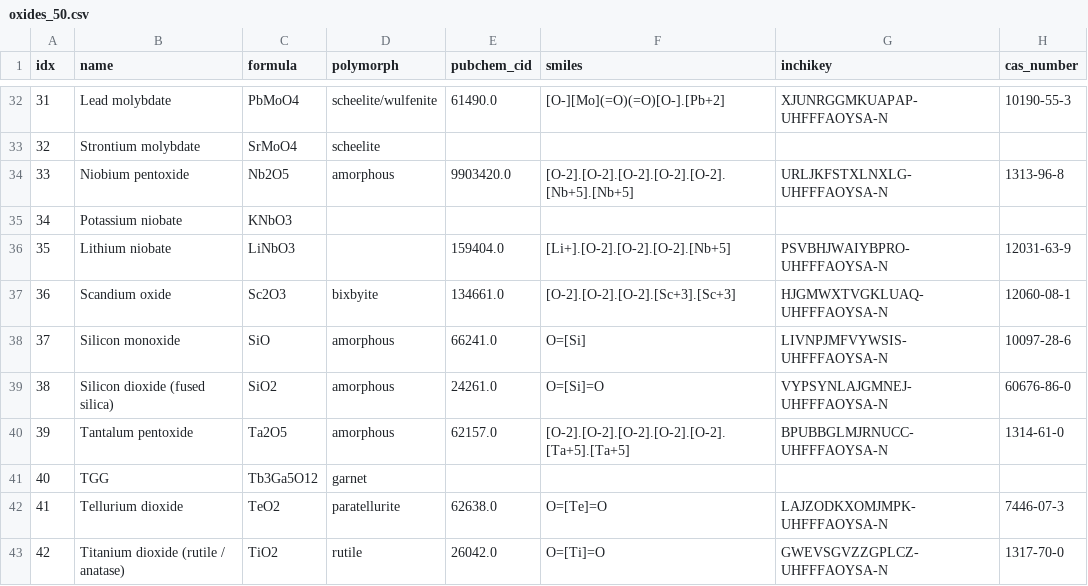
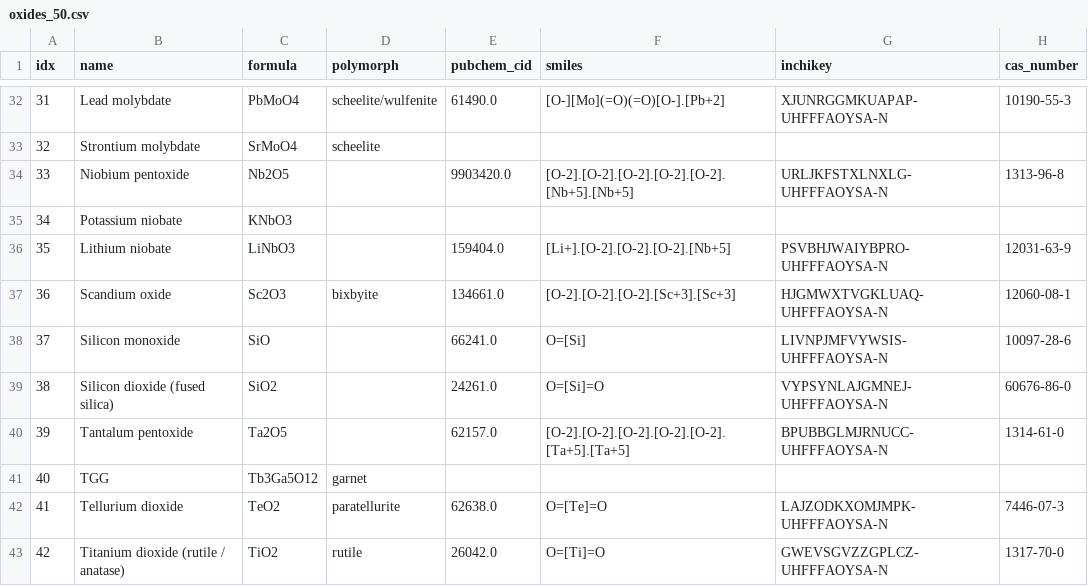
Before and after one commit to zackwoodel-debug/materials-db, a CSV file: data/oxides_50.csv, drawn as a sheet; only a part is shown, gaps mark what is left out; the diff names each change by its address in the sheet, - before the commit and + after, or states it on an @@ line.

```diff
--- a/data/oxides_50.csv
+++ b/data/oxides_50.csv
-D34 (polymorph): amorphous
+D34 (polymorph): (empty)
-D38:D40 (polymorph): amorphous
+D38:D40 (polymorph): (empty)
```
Also changed, not shown: data/batch3b_4.csv, 21 other files.
